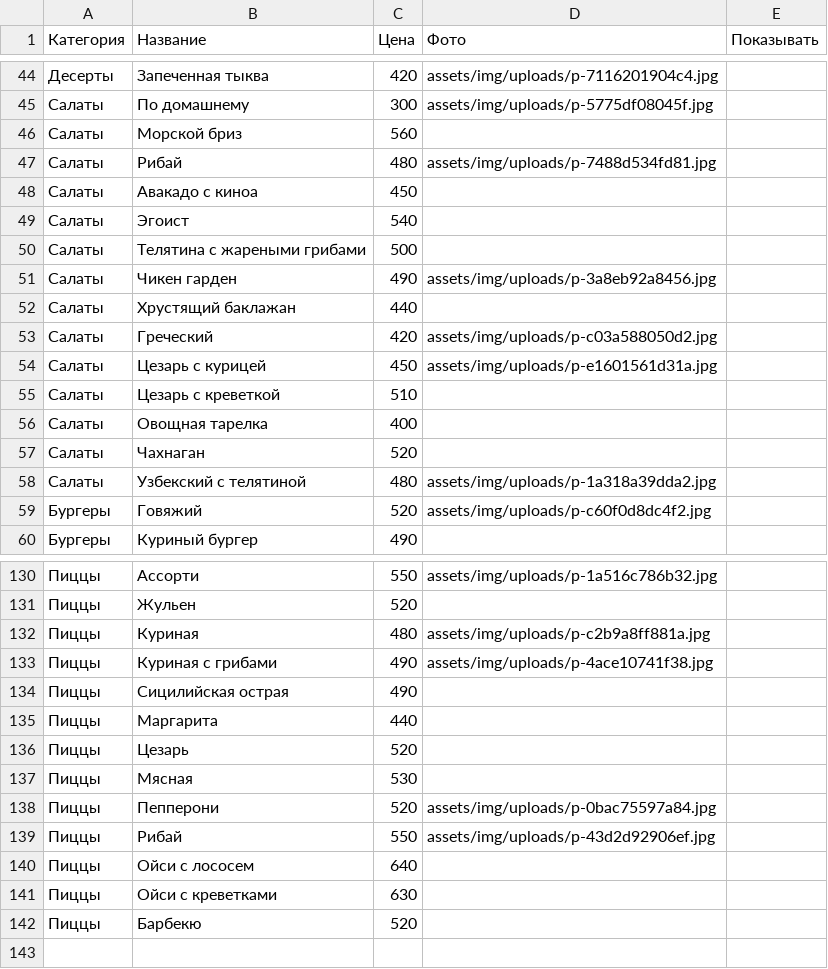
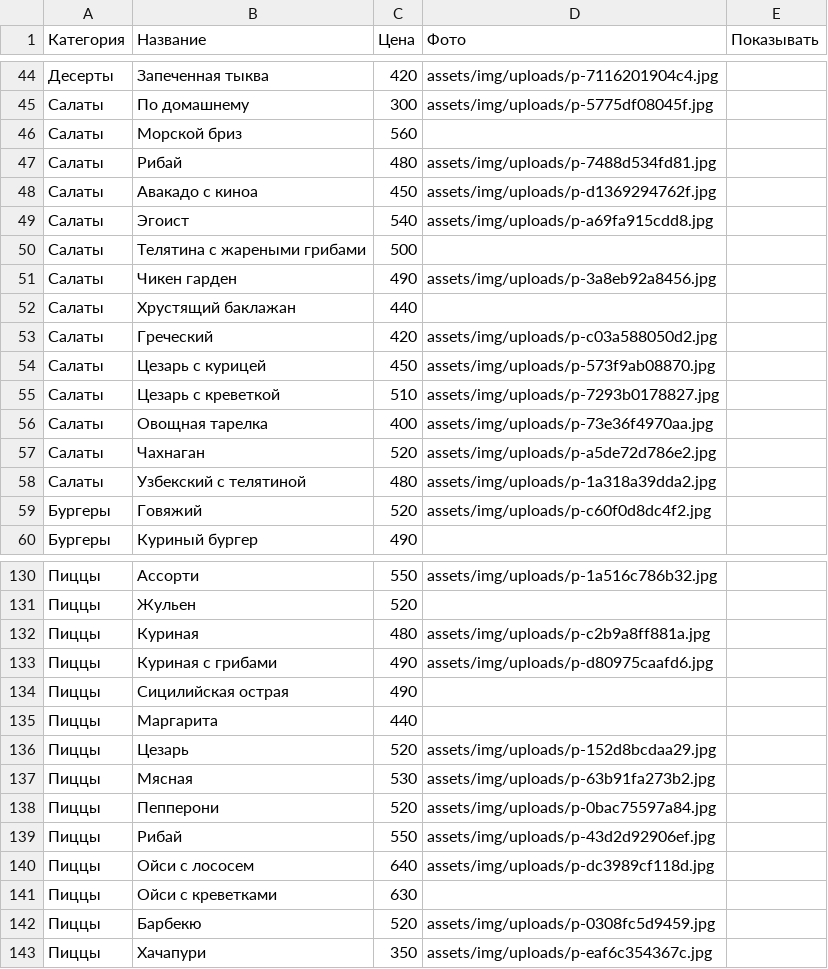
Before and after one commit to mogger112/ribay-steak-house, a CSV file: data/menu.csv, drawn as a sheet; only a part is shown, gaps mark what is left out; the diff covers the shown part only.

```diff
--- a/data/menu.csv
+++ b/data/menu.csv
@@ -47,4 +47,4 @@
 Салаты,Рибай,480,assets/img/uploads/p-7488d534fd81.jpg,
-Салаты,Авакадо с киноа,450,,
-Салаты,Эгоист,540,,
+Салаты,Авакадо с киноа,450,assets/img/uploads/p-d1369294762f.jpg,
+Салаты,Эгоист,540,assets/img/uploads/p-a69fa915cdd8.jpg,
 Салаты,Телятина с жареными грибами,500,,
@@ -53,6 +53,6 @@
 Салаты,Греческий,420,assets/img/uploads/p-c03a588050d2.jpg,
-Салаты,Цезарь с курицей,450,assets/img/uploads/p-e1601561d31a.jpg,
-Салаты,Цезарь с креветкой,510,,
-Салаты,Овощная тарелка,400,,
-Салаты,Чахнаган,520,,
+Салаты,Цезарь с курицей,450,assets/img/uploads/p-573f9ab08870.jpg,
+Салаты,Цезарь с креветкой,510,assets/img/uploads/p-7293b0178827.jpg,
+Салаты,Овощная тарелка,400,assets/img/uploads/p-73e36f4970aa.jpg,
+Салаты,Чахнаган,520,assets/img/uploads/p-a5de72d786e2.jpg,
 Салаты,Узбекский с телятиной,480,assets/img/uploads/p-1a318a39dda2.jpg,
@@ -132,11 +132,12 @@
 Пиццы,Куриная,480,assets/img/uploads/p-c2b9a8ff881a.jpg,
-Пиццы,Куриная с грибами,490,assets/img/uploads/p-4ace10741f38.jpg,
+Пиццы,Куриная с грибами,490,assets/img/uploads/p-d80975caafd6.jpg,
 Пиццы,Сицилийская острая,490,,
 Пиццы,Маргарита,440,,
-Пиццы,Цезарь,520,,
-Пиццы,Мясная,530,,
+Пиццы,Цезарь,520,assets/img/uploads/p-152d8bcdaa29.jpg,
+Пиццы,Мясная,530,assets/img/uploads/p-63b91fa273b2.jpg,
 Пиццы,Пепперони,520,assets/img/uploads/p-0bac75597a84.jpg,
 Пиццы,Рибай,550,assets/img/uploads/p-43d2d92906ef.jpg,
-Пиццы,Ойси с лососем,640,,
+Пиццы,Ойси с лососем,640,assets/img/uploads/p-dc3989cf118d.jpg,
 Пиццы,Ойси с креветками,630,,
-Пиццы,Барбекю,520,,
+Пиццы,Барбекю,520,assets/img/uploads/p-0308fc5d9459.jpg,
+Пиццы,Хачапури,350,assets/img/uploads/p-eaf6c354367c.jpg,
```
Also changed, not shown: 31 edited cells elsewhere in this file.
